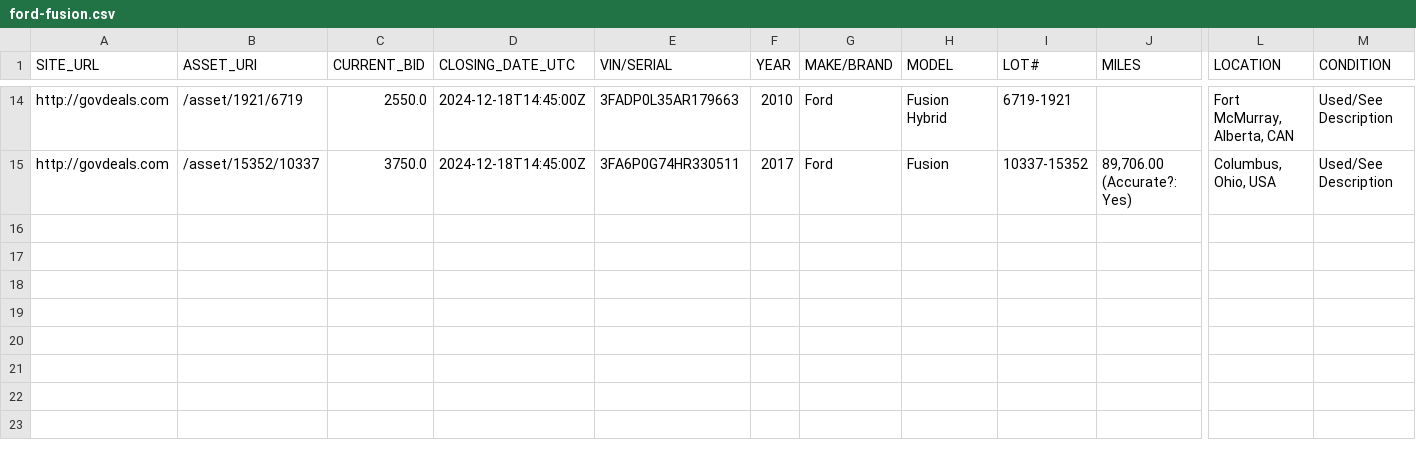
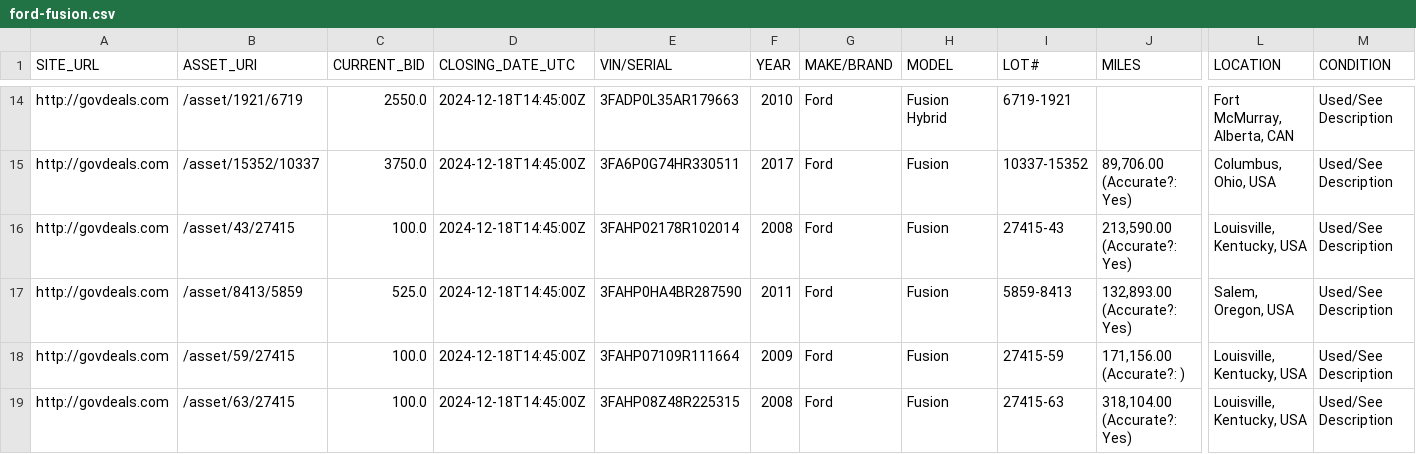
Before and after one commit to mark-toma/scrape-auction, a CSV file: ford-fusion.csv, drawn as a sheet; only a part is shown, gaps mark what is left out; rows hold the shown columns only; the diff names each change by its address in the sheet, - before the commit and + after, or states it on an @@ line.

```diff
--- a/ford-fusion.csv
+++ b/ford-fusion.csv
+row 16: http://govdeals.com | /asset/43/27415 | 100.0 | 2024-12-18T14:45:00Z | 3FAHP02178R102014 | 2008 | Ford | Fusion | 27415-43 | 213,590.00 (Accurate?: Yes) | Louisville, Kentucky, USA | Used/See Description
+row 17: http://govdeals.com | /asset/8413/5859 | 525.0 | 2024-12-18T14:45:00Z | 3FAHP0HA4BR287590 | 2011 | Ford | Fusion | 5859-8413 | 132,893.00 (Accurate?: Yes) | Salem, Oregon, USA | Used/See Description
+row 18: http://govdeals.com | /asset/59/27415 | 100.0 | 2024-12-18T14:45:00Z | 3FAHP07109R111664 | 2009 | Ford | Fusion | 27415-59 | 171,156.00 (Accurate?: ) | Louisville, Kentucky, USA | Used/See Description
+row 19: http://govdeals.com | /asset/63/27415 | 100.0 | 2024-12-18T14:45:00Z | 3FAHP08Z48R225315 | 2008 | Ford | Fusion | 27415-63 | 318,104.00 (Accurate?: Yes) | Louisville, Kentucky, USA | Used/See Description
```
Also changed, not shown: dodge-charger.csv, ford-escape.csv, 1 other file.
